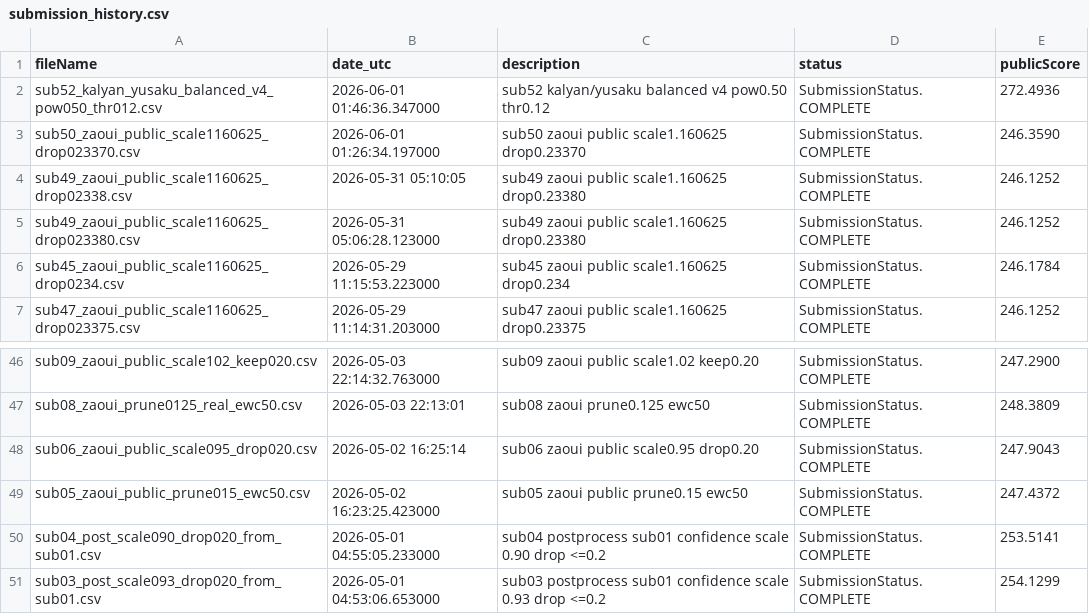
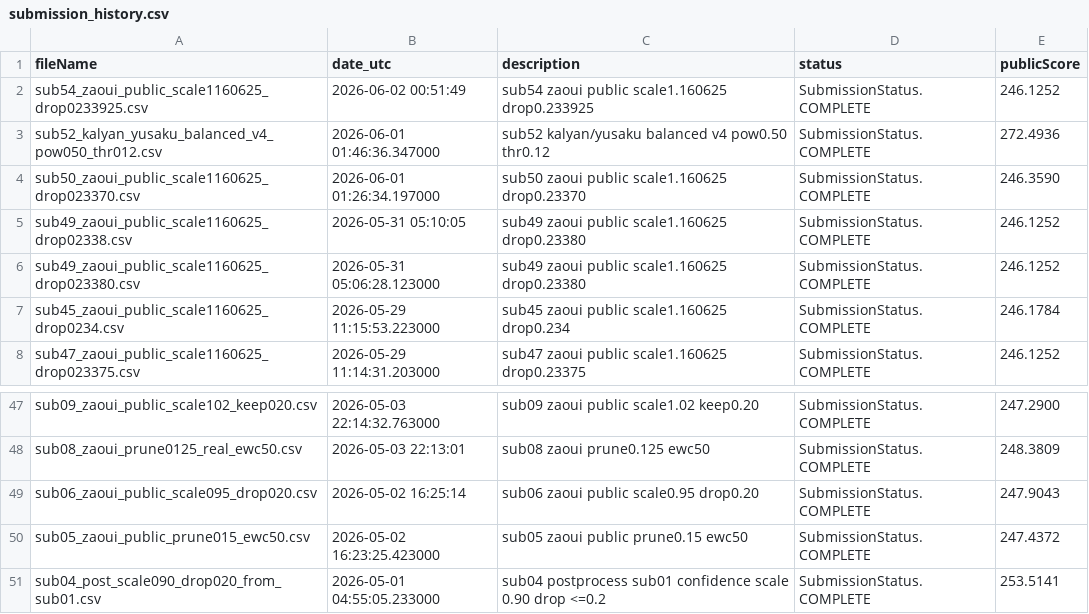
Before and after one commit to Beiciccc/neural-debris-removal-experiments, a CSV file: records/submission_history.csv, drawn as a sheet; only a part is shown, gaps mark what is left out; removed rows and columns are numbered as before the commit, all else as after; the diff names each change by its address in the sheet, - before the commit and + after, or states it on an @@ line.

Commit message:
Update experiment records

```diff
--- a/records/submission_history.csv
+++ b/records/submission_history.csv
+row 2: sub54_zaoui_public_scale1160625_drop0233925.csv | 2026-06-02 00:51:49 | sub54 zaoui public scale1.160625 drop0.233925 | SubmissionStatus.COMPLETE | 246.1252
-row 51: sub03_post_scale093_drop020_from_sub01.csv | 2026-05-01 04:53:06.653000 | sub03 postprocess sub01 confidence scale 0.93 drop <=0.2 | SubmissionStatus.COMPLETE | 254.1299
```
Also changed, not shown: 2 other files.
